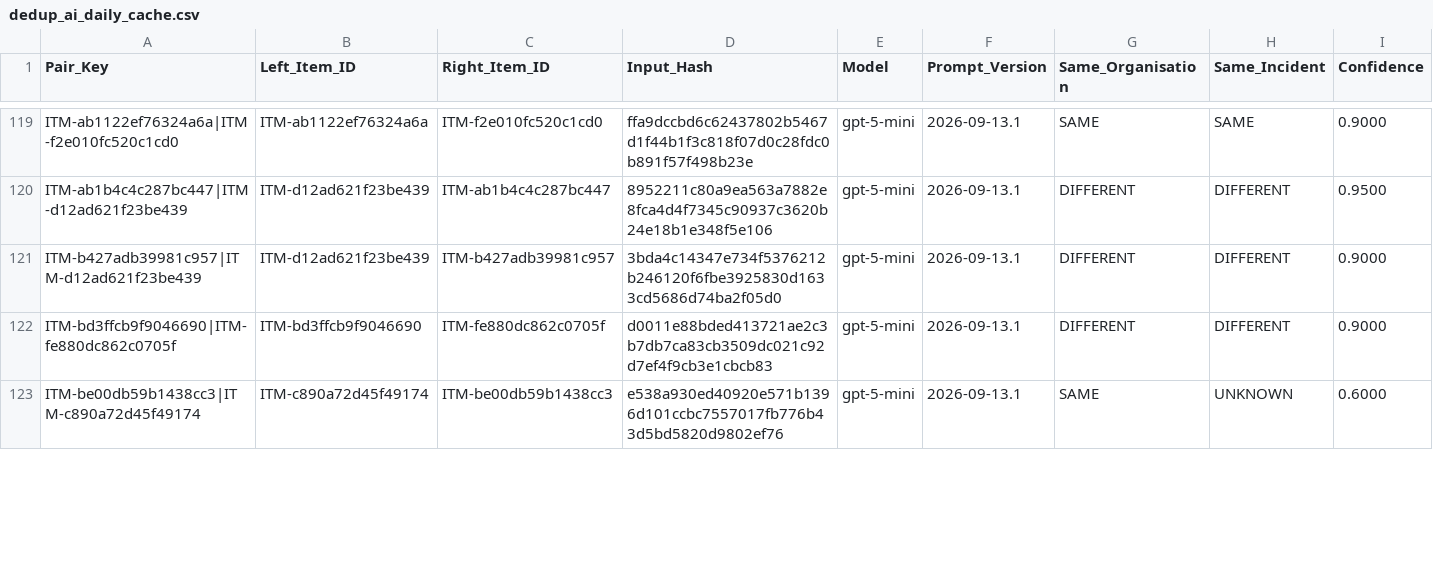
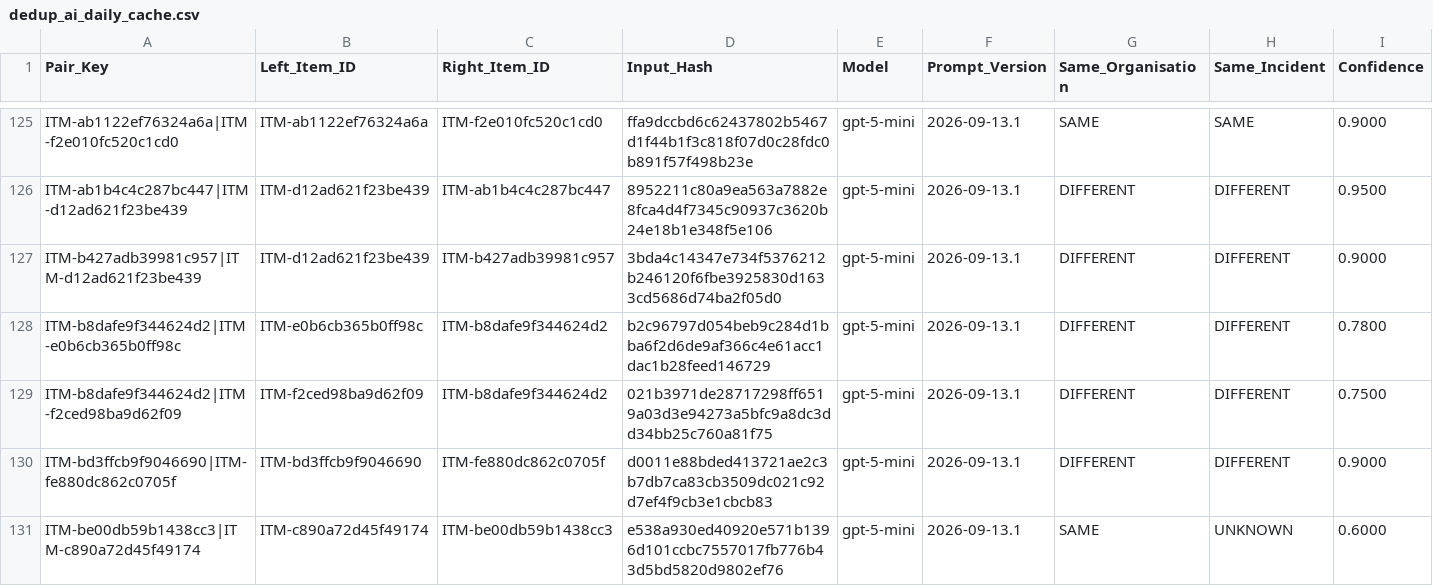
Before and after one commit to Ya7o/Cyberwatch, a CSV file: data/dedup_ai_daily_cache.csv, drawn as a sheet; only a part is shown, gaps mark what is left out; rows hold the shown columns only; the diff covers the shown part only; the diff names each change by its address in the sheet, - before the commit and + after, or states it on an @@ line.

```diff
--- a/data/dedup_ai_daily_cache.csv
+++ b/data/dedup_ai_daily_cache.csv
+row 128: ITM-b8dafe9f344624d2|ITM-e0b6cb365b0ff98c | ITM-e0b6cb365b0ff98c | ITM-b8dafe9f344624d2 | b2c96797d054beb9c284d1bba6f2d6de9af366c4e61acc1dac1b28feed146729 | gpt-5-mini | 2026-09-13.1 | DIFFERENT | DIFFERENT | 0.7800
+row 129: ITM-b8dafe9f344624d2|ITM-f2ced98ba9d62f09 | ITM-f2ced98ba9d62f09 | ITM-b8dafe9f344624d2 | 021b3971de28717298ff6519a03d3e94273a5bfc9a8dc3dd34bb25c760a81f75 | gpt-5-mini | 2026-09-13.1 | DIFFERENT | DIFFERENT | 0.7500
```
Also changed, not shown: 6 added rows and 6 edited cells elsewhere in this file, data/incidents.csv, data/items.csv, 23 other files.
